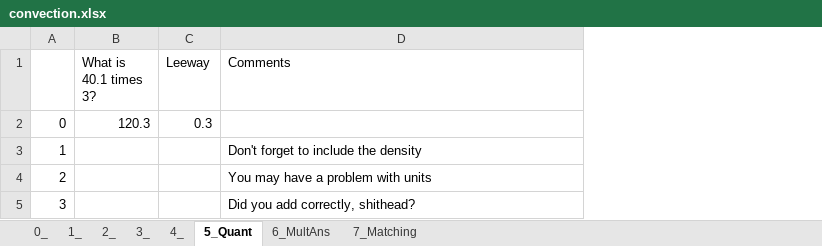
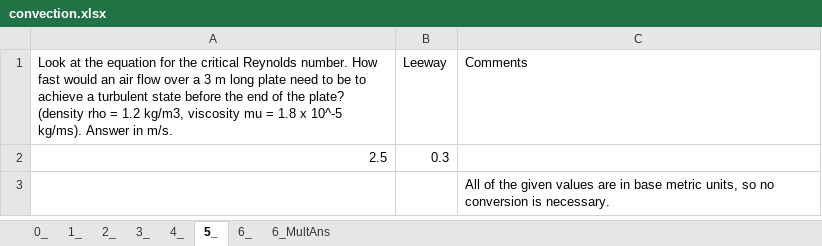
Before and after one commit to AugustanaPEA/ENGR_321, an Excel workbook: Embedded_Qs/convection.xlsx, sheet 5_, drawn as a sheet; values as stored, in another font and other column widths than the file's, no borders; removed rows and columns are numbered as before the commit, all else as after; the diff names each change by its address in the sheet, - before the commit and + after, or states it on an @@ line.

```diff
--- a/Embedded_Qs/convection.xlsx (sheet 5_)
+++ b/Embedded_Qs/convection.xlsx (sheet 5_)
-sheet tab: 5_Quant
+sheet tab: 5_
-sheet tab: 7_Matching
+sheet tab: 6_
@@ sheet tab order changed: 0_ | 1_ | 2_ | 3_ | 4_ | 5_ | 6_ | 6_MultAns @@
-column A, rows 2-3: 0 | 1
-column B (What is 40.1 times 3?), row 2: 120.3
+column A, rows 1-2: Look at the equation for the critical Reynolds number. How fast would an air flow over a 3 m long plate need to be to achieve a turbulent state before the end of the plate? (density rho = 1.2 kg/m3, viscosity mu = 1.8 x 10^-5 kg/ms). Answer in m/s. | 2.5
-C3 (Comments): Don't forget to include the density
+C3 (Comments): All of the given values are in base metric units, so no conversion is necessary.
-row 4: 2 |  |  | You may have a problem with units
-row 5: 3 |  |  | Did you add correctly, shithead?
```
Also changed, not shown: sheet 6_, sheet 4_.
